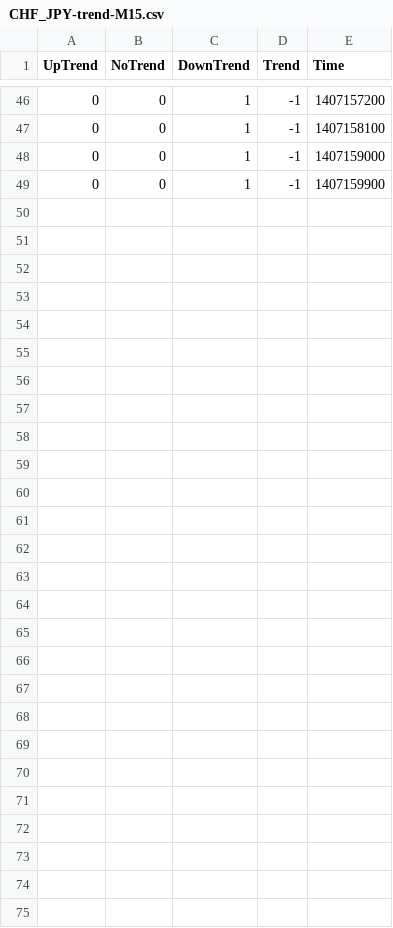
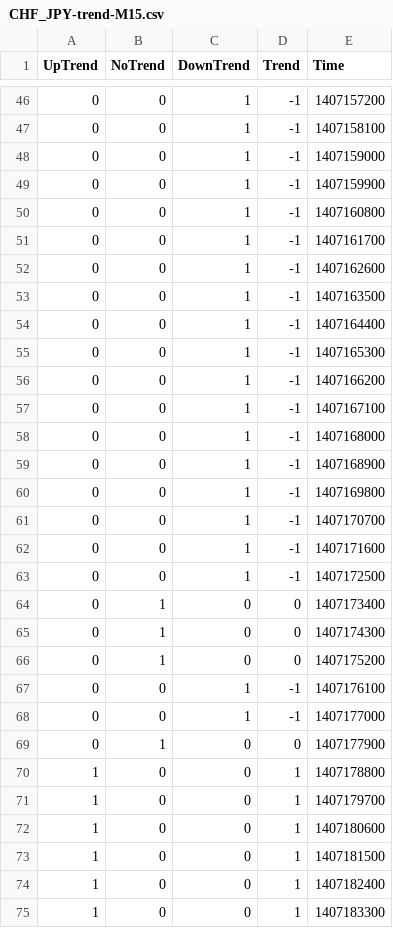
Before and after one commit to webpolis/fxpal, a CSV file: app/data/CHF_JPY-trend-M15.csv, drawn as a sheet; only a part is shown, gaps mark what is left out.

```diff
--- a/app/data/CHF_JPY-trend-M15.csv
+++ b/app/data/CHF_JPY-trend-M15.csv
@@ -49 +49,27 @@ UpTrend,NoTrend,DownTrend,Trend,Time
 0,0,1,-1,1407159900
+0,0,1,-1,1407160800
+0,0,1,-1,1407161700
+0,0,1,-1,1407162600
+0,0,1,-1,1407163500
+0,0,1,-1,1407164400
+0,0,1,-1,1407165300
+0,0,1,-1,1407166200
+0,0,1,-1,1407167100
+0,0,1,-1,1407168000
+0,0,1,-1,1407168900
+0,0,1,-1,1407169800
+0,0,1,-1,1407170700
+0,0,1,-1,1407171600
+0,0,1,-1,1407172500
+0,1,0,0,1407173400
+0,1,0,0,1407174300
+0,1,0,0,1407175200
+0,0,1,-1,1407176100
+0,0,1,-1,1407177000
+0,1,0,0,1407177900
+1,0,0,1,1407178800
+1,0,0,1,1407179700
+1,0,0,1,1407180600
+1,0,0,1,1407181500
+1,0,0,1,1407182400
+1,0,0,1,1407183300
```
Also changed, not shown: app/data/AUD_NZD-patterns-H1.csv, app/data/AUD_NZD-patterns-M15.csv, 17 other files.
